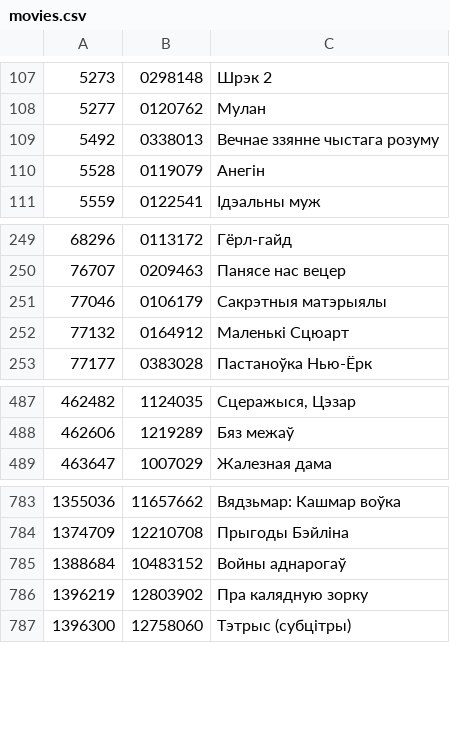
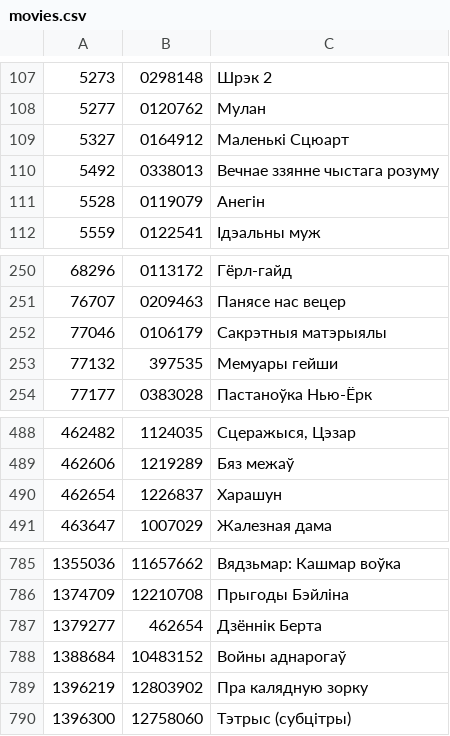
Before and after one commit to duck-duckfield/knbl, a CSV file: movies.csv, drawn as a sheet; only a part is shown, gaps mark what is left out.

Commit message:
Add movies; scale images to standard size 375

```diff
--- a/movies.csv
+++ b/movies.csv
@@ -108,2 +108,3 @@
 5277	0120762	Мулан
+5327	0164912	Маленькі Сцюарт
 5492	0338013	Вечнае ззянне чыстага розуму
@@ -251,3 +252,3 @@
 77046	0106179	Сакрэтныя матэрыялы
-77132	0164912	Маленькі Сцюарт
+77132	397535	Мемуары гейши
 77177	0383028	Пастаноўка Нью-Ёрк
@@ -488,2 +489,3 @@
 462606	1219289	Бяз межаў
+462654	1226837	Харашун
 463647	1007029	Жалезная дама
@@ -784,2 +786,3 @@
 1374709	12210708	Прыгоды Бэйліна
+1379277	462654	Дзённік Берта
 1388684	10483152	Войны аднарогаў
```
Also changed, not shown: 8 other files.
